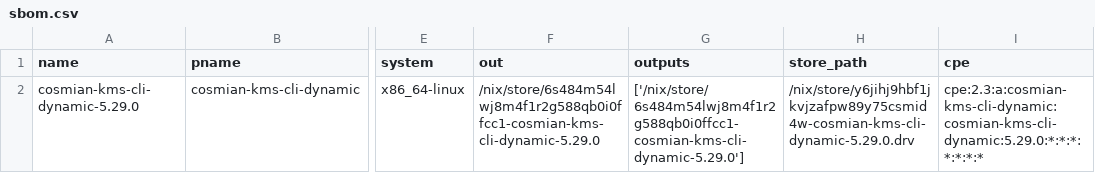
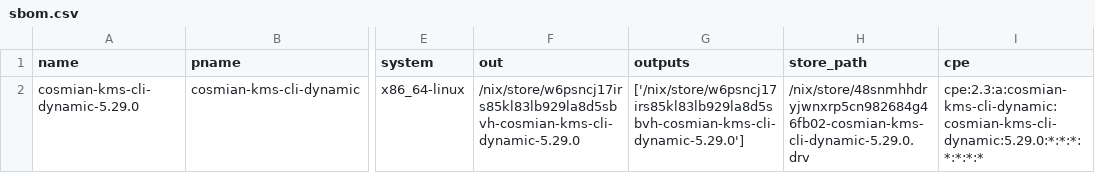
Before and after one commit to Cosmian/kms, a CSV file: sbom/ckms/non-fips/dynamic/sbom.csv, drawn as a sheet; only a part is shown, gaps mark what is left out; the diff names each change by its address in the sheet, - before the commit and + after, or states it on an @@ line.

```diff
--- a/sbom/ckms/non-fips/dynamic/sbom.csv
+++ b/sbom/ckms/non-fips/dynamic/sbom.csv
-F2 (out): /nix/store/6s484m54lwj8m4f1r2g588qb0i0ffcc1-cosmian-kms-cli-dynamic-5.29.0
+F2 (out): /nix/store/w6psncj17irs85kl83lb929la8d5sbvh-cosmian-kms-cli-dynamic-5.29.0
-G2 (outputs): ['/nix/store/6s484m54lwj8m4f1r2g588qb0i0ffcc1-cosmian-kms-cli-dynamic-5.29.0']
+G2 (outputs): ['/nix/store/w6psncj17irs85kl83lb929la8d5sbvh-cosmian-kms-cli-dynamic-5.29.0']
-H2 (store_path): /nix/store/y6jihj9hbf1jkvjzafpw89y75csmid4w-cosmian-kms-cli-dynamic-5.29.0.drv
+H2 (store_path): /nix/store/48snmhhdryjwnxrp5cn982684g46fb02-cosmian-kms-cli-dynamic-5.29.0.drv
```
Also changed, not shown: sbom/ckms/fips/dynamic/sbom.csv, sbom/ckms/fips/static/sbom.csv, 29 other files.
